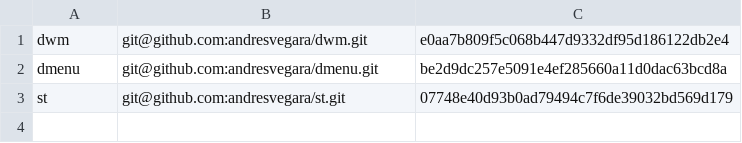
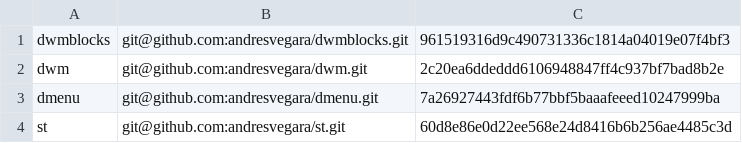
Before and after one commit to andresvegara/wm, a TSV file: checkouts.tsv, drawn as a sheet.

```diff
--- a/checkouts.tsv
+++ b/checkouts.tsv
@@ -1,3 +1,4 @@
-dwm	git@github.com:andresvegara/dwm.git	e0aa7b809f5c068b447d9332df95d186122db2e4
-dmenu	git@github.com:andresvegara/dmenu.git	be2d9dc257e5091e4ef285660a11d0dac63bcd8a
-st	git@github.com:andresvegara/st.git	07748e40d93b0ad79494c7f6de39032bd569d179
+dwmblocks	git@github.com:andresvegara/dwmblocks.git	961519316d9c490731336c1814a04019e07f4bf3
+dwm	git@github.com:andresvegara/dwm.git	2c20ea6ddeddd6106948847ff4c937bf7bad8b2e
+dmenu	git@github.com:andresvegara/dmenu.git	7a26927443fdf6b77bbf5baaafeeed10247999ba
+st	git@github.com:andresvegara/st.git	60d8e86e0d22ee568e24d8416b6b256ae4485c3d
```
Also changed, not shown: sources.tsv, 39 other files.
